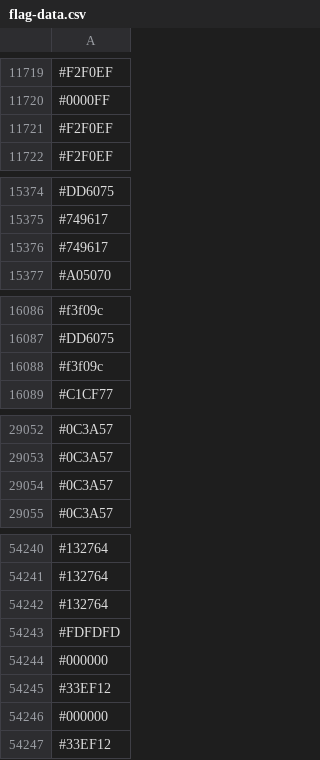
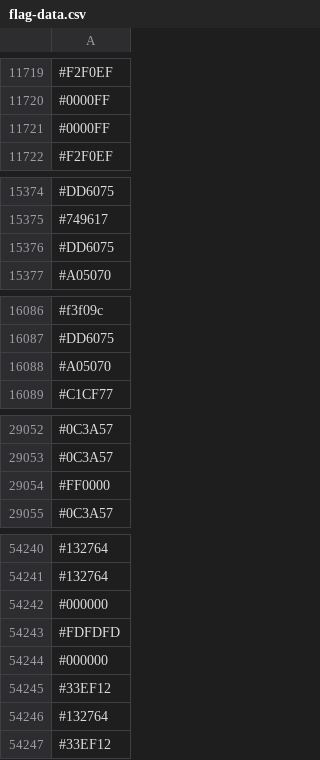
Before and after one commit to capsuleman/dirtybiology-flag-versioning, a CSV file: flag-data.csv, drawn as a sheet; only a part is shown, gaps mark what is left out; the diff covers the shown part only.

Commit message:
:camera_flash: Update flag data

```diff
--- a/flag-data.csv
+++ b/flag-data.csv
@@ -11720,3 +11720,3 @@
 #0000FF
-#F2F0EF
+#0000FF
 #F2F0EF
@@ -15375,3 +15375,3 @@
 #749617
-#749617
+#DD6075
 #A05070
@@ -16087,3 +16087,3 @@
 #DD6075
-#f3f09c
+#A05070
 #C1CF77
@@ -29053,3 +29053,3 @@
 #0C3A57
-#0C3A57
+#FF0000
 #0C3A57
@@ -54241,3 +54241,3 @@
 #132764
-#132764
+#000000
 #FDFDFD
@@ -54245,3 +54245,3 @@
 #33EF12
-#000000
+#132764
 #33EF12
```
Also changed, not shown: 9 added rows, 8 removed rows, 1 moved row and 2 edited cells elsewhere in this file.
